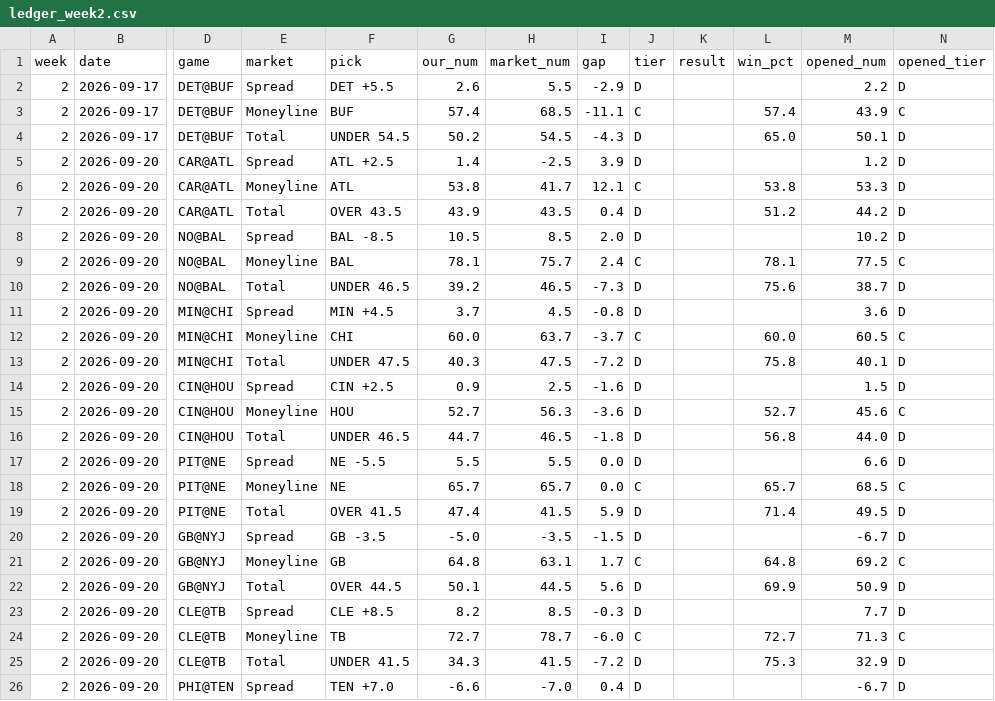
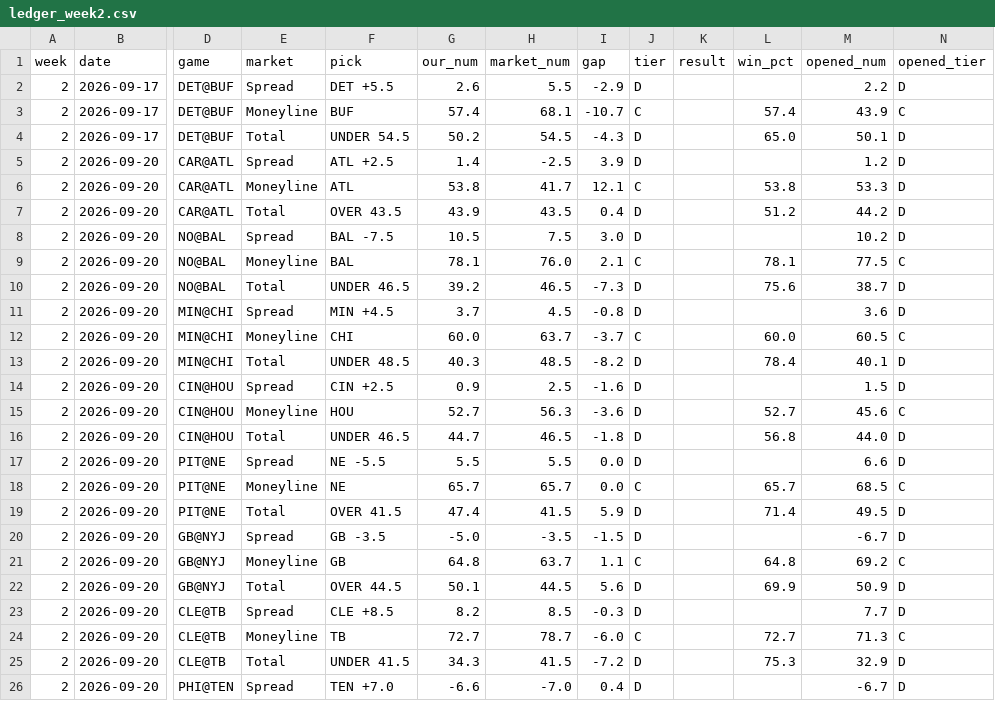
Before and after one commit to fourty2se7en/nfl-card, a CSV file: scripts/ledger_week2.csv, drawn as a sheet; only a part is shown, gaps mark what is left out; the diff names each change by its address in the sheet, - before the commit and + after, or states it on an @@ line.

```diff
--- a/scripts/ledger_week2.csv
+++ b/scripts/ledger_week2.csv
-H3 (market_num): 68.5
+H3 (market_num): 68.1
-I3 (gap): -11.1
+I3 (gap): -10.7
-F8 (pick): BAL -8.5
+F8 (pick): BAL -7.5
-H8 (market_num): 8.5
+H8 (market_num): 7.5
-I8 (gap): 2.0
+I8 (gap): 3.0
-H9 (market_num): 75.7
+H9 (market_num): 76.0
-I9 (gap): 2.4
+I9 (gap): 2.1
-F13 (pick): UNDER 47.5
+F13 (pick): UNDER 48.5
-H13 (market_num): 47.5
+H13 (market_num): 48.5
-I13 (gap): -7.2
+I13 (gap): -8.2
-L13 (win_pct): 75.8
+L13 (win_pct): 78.4
-H21 (market_num): 63.1
+H21 (market_num): 63.7
-I21 (gap): 1.7
+I21 (gap): 1.1
```
Also changed, not shown: scripts/ledger_history.csv, site/ledger_week2.csv, 4 other files.
